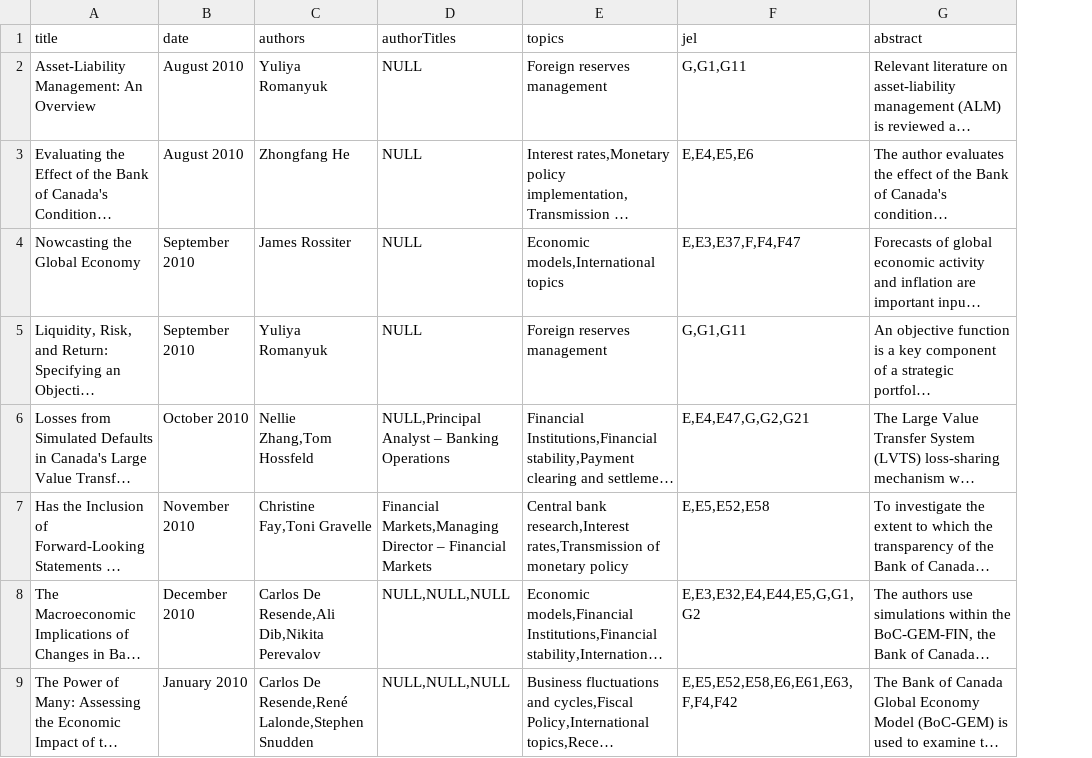
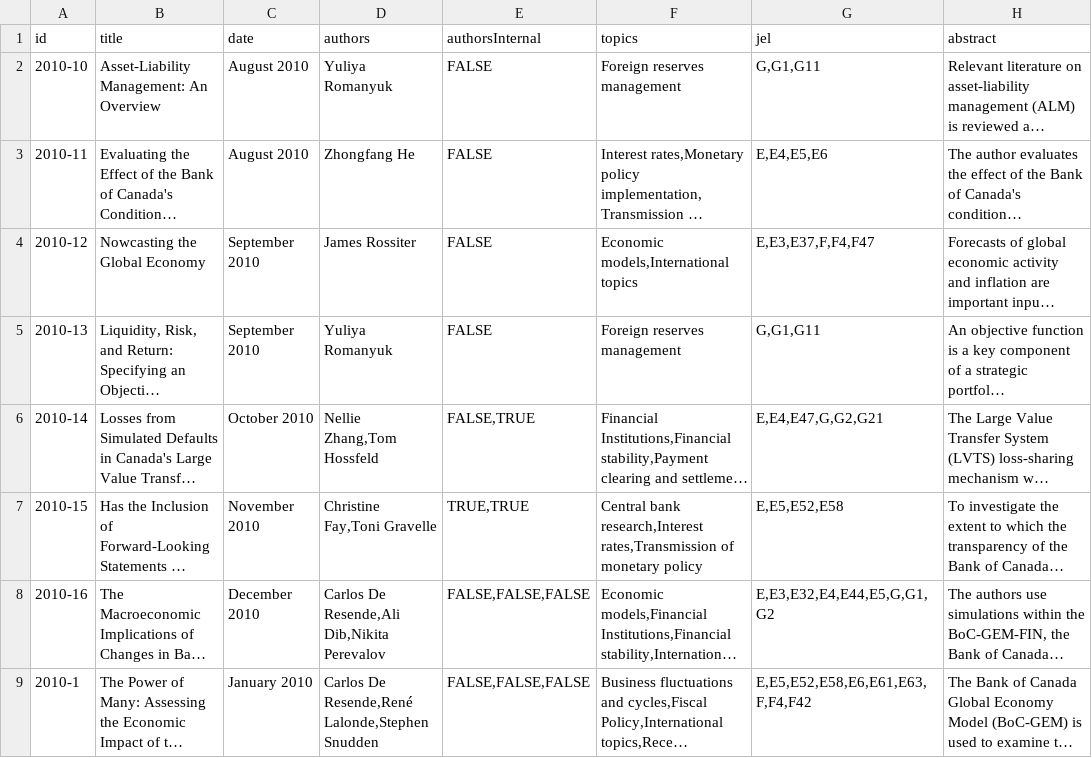
Before and after one commit to bbejanov/BoC_SWP_ML, a CSV file: data/sdp.csv, drawn as a sheet; only a part is shown; long unchanged cells end in …; removed rows and columns are numbered as before the commit, all else as after; the diff names each change by its address in the sheet, - before the commit and + after, or states it on an @@ line.

Commit message:
network plots for authors

```diff
--- a/data/sdp.csv
+++ b/data/sdp.csv
+column A (id), rows 2-9: 2010-10 | 2010-11 | 2010-12 | 2010-13 | 2010-14 | 2010-15 | 2010-16 | 2010-1
-column D (authorTitles), rows 2-9: NULL | NULL | NULL | NULL | NULL,Principal Analyst – Banking Operations | Financial Markets,Managing Director – Financial Markets | NULL,NULL,NULL | NULL,NULL,NULL
+column E (authorsInternal), rows 2-9: FALSE | FALSE | FALSE | FALSE | FALSE,TRUE | TRUE,TRUE | FALSE,FALSE,FALSE | FALSE,FALSE,FALSE
```
Also changed, not shown: data/san.csv, 4 other files.
